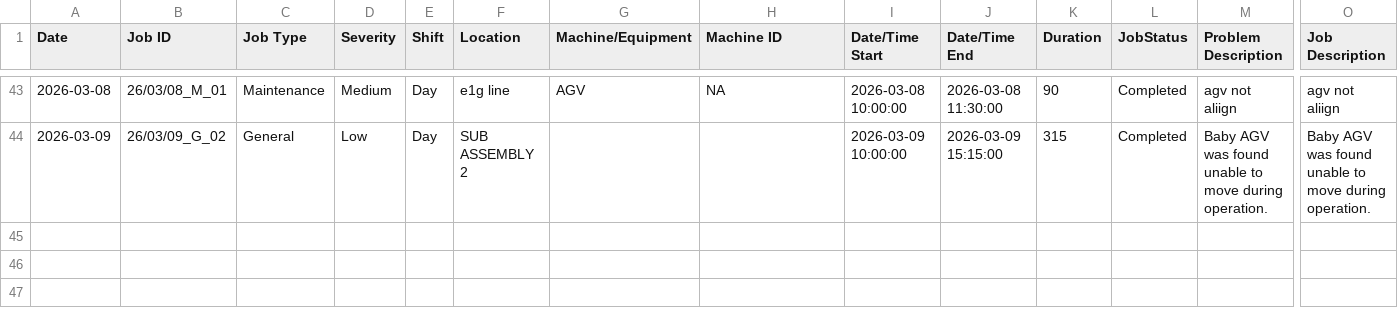
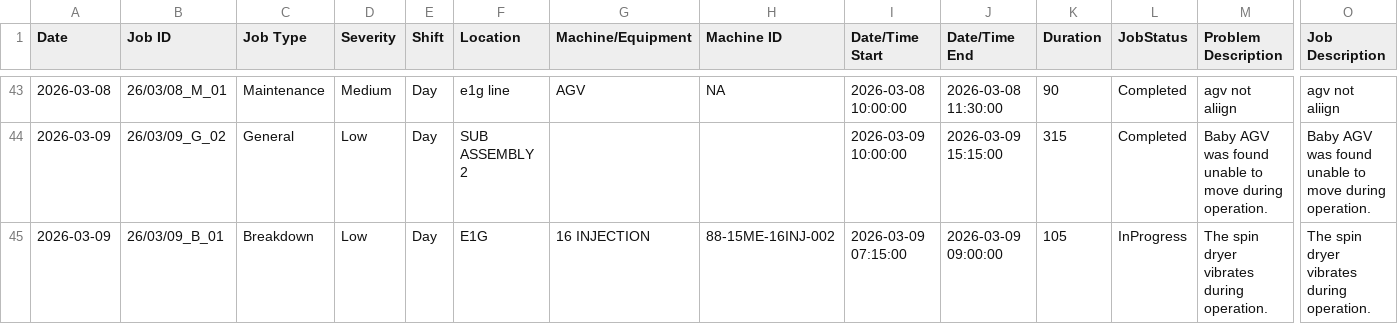
Before and after one commit to azlihanifiah/ME-Dashboard, a CSV file: data/breakdown_export.csv, drawn as a sheet; only a part is shown, gaps mark what is left out; rows hold the shown columns only; the diff names each change by its address in the sheet, - before the commit and + after, or states it on an @@ line.

Commit message:
Auto-save: Update breakdown report (2026-03-09 23:49:07)

```diff
--- a/data/breakdown_export.csv
+++ b/data/breakdown_export.csv
+row 45: 2026-03-09 | 26/03/09_B_01 | Breakdown | Low | Day | E1G | 16 INJECTION | 88-15ME-16INJ-002 | 2026-03-09 07:15:00 | 2026-03-09 09:00:00 | 105 | InProgress | The spin dryer vibrates during operation. | The spin dryer vibrates during operation.
```
Also changed, not shown: 1 other file.
